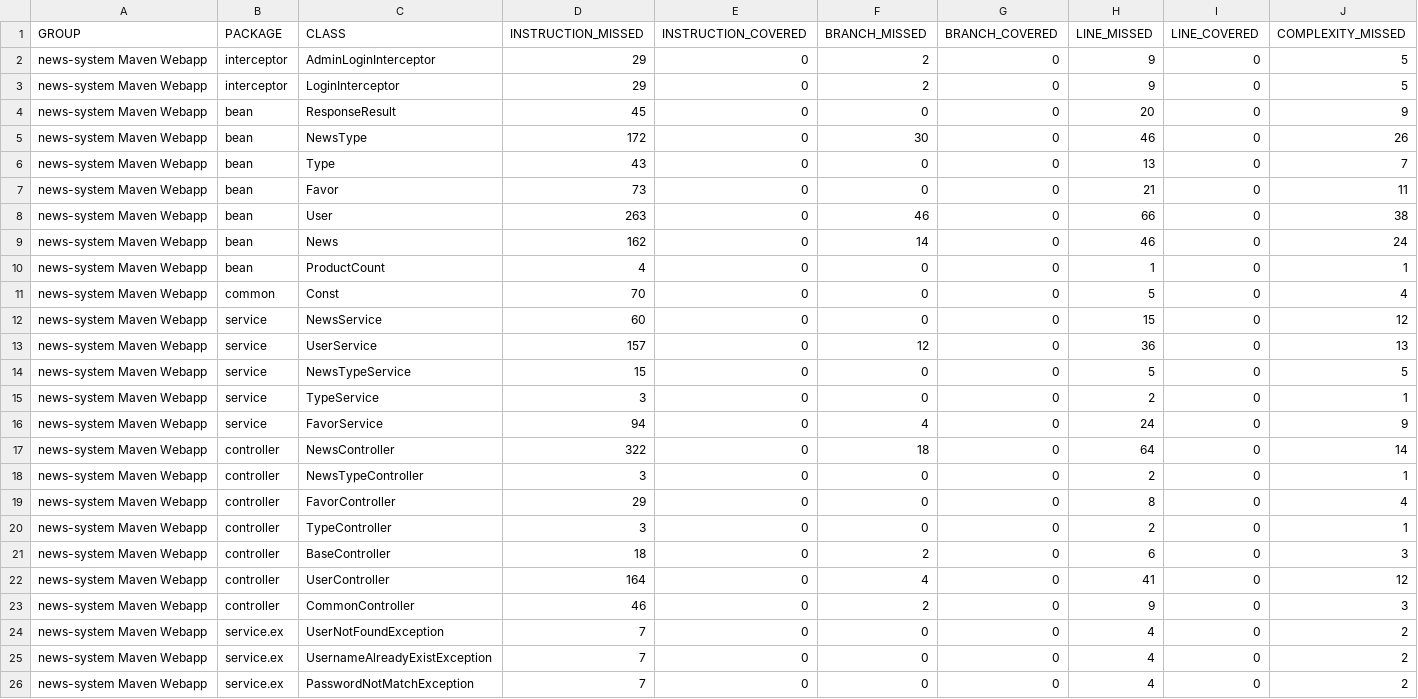
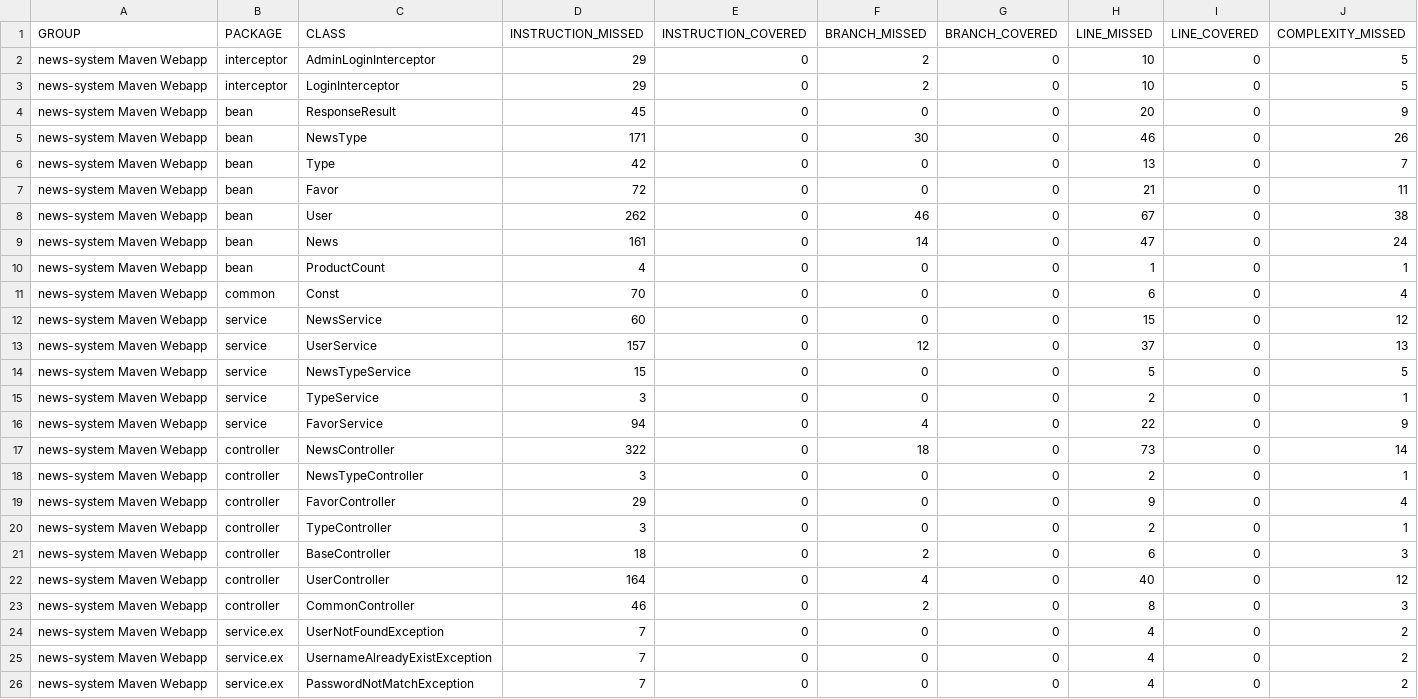
Before and after one commit to lulu-77/myTest, a CSV file: target/site/jacoco/jacoco.csv, drawn as a sheet; only a part is shown; the diff names each change by its address in the sheet, - before the commit and + after, or states it on an @@ line.

```diff
--- a/target/site/jacoco/jacoco.csv
+++ b/target/site/jacoco/jacoco.csv
-H2:H3 (LINE_MISSED): 9
+H2:H3 (LINE_MISSED): 10
-D5 (INSTRUCTION_MISSED): 172
+D5 (INSTRUCTION_MISSED): 171
-D6 (INSTRUCTION_MISSED): 43
+D6 (INSTRUCTION_MISSED): 42
-D7 (INSTRUCTION_MISSED): 73
+D7 (INSTRUCTION_MISSED): 72
-D8 (INSTRUCTION_MISSED): 263
+D8 (INSTRUCTION_MISSED): 262
-H8 (LINE_MISSED): 66
+H8 (LINE_MISSED): 67
-D9 (INSTRUCTION_MISSED): 162
+D9 (INSTRUCTION_MISSED): 161
-H9 (LINE_MISSED): 46
+H9 (LINE_MISSED): 47
-H11 (LINE_MISSED): 5
+H11 (LINE_MISSED): 6
-H13 (LINE_MISSED): 36
+H13 (LINE_MISSED): 37
-H16 (LINE_MISSED): 24
+H16 (LINE_MISSED): 22
-H17 (LINE_MISSED): 64
+H17 (LINE_MISSED): 73
-H19 (LINE_MISSED): 8
+H19 (LINE_MISSED): 9
-H22 (LINE_MISSED): 41
+H22 (LINE_MISSED): 40
-H23 (LINE_MISSED): 9
+H23 (LINE_MISSED): 8
```
Also changed, not shown: 48 other files.
